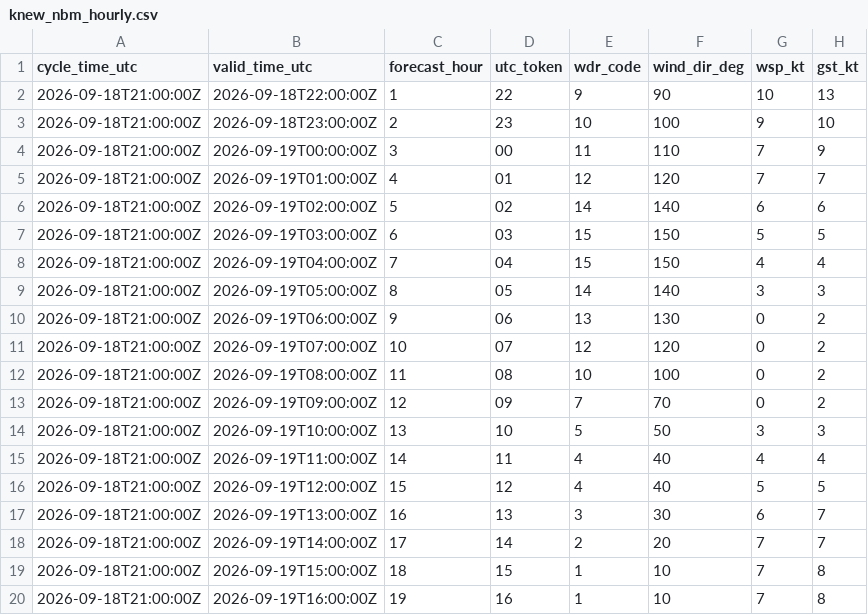
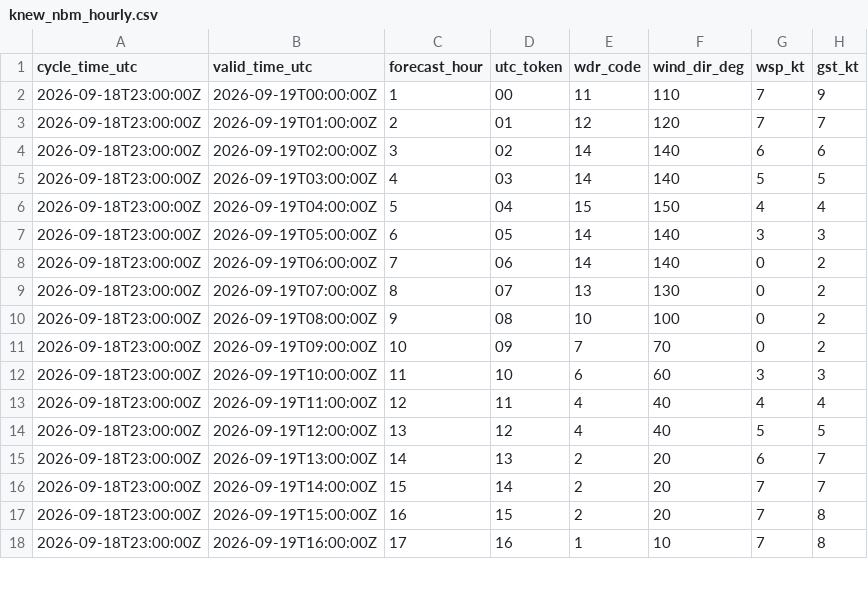
Before and after one commit to mefferso/PETSS-Plots, a CSV file: data/surge_dashboard/knew_nbm_hourly.csv, drawn as a sheet; only a part is shown; the diff covers the shown part only.

```diff
--- a/data/surge_dashboard/knew_nbm_hourly.csv
+++ b/data/surge_dashboard/knew_nbm_hourly.csv
@@ -1,20 +1,18 @@
 cycle_time_utc,valid_time_utc,forecast_hour,utc_token,wdr_code,wind_dir_deg,wsp_kt,gst_kt
-2026-09-18T21:00:00Z,2026-09-18T22:00:00Z,1,22,9,90,10,13
-2026-09-18T21:00:00Z,2026-09-18T23:00:00Z,2,23,10,100,9,10
-2026-09-18T21:00:00Z,2026-09-19T00:00:00Z,3,00,11,110,7,9
-2026-09-18T21:00:00Z,2026-09-19T01:00:00Z,4,01,12,120,7,7
-2026-09-18T21:00:00Z,2026-09-19T02:00:00Z,5,02,14,140,6,6
-2026-09-18T21:00:00Z,2026-09-19T03:00:00Z,6,03,15,150,5,5
-2026-09-18T21:00:00Z,2026-09-19T04:00:00Z,7,04,15,150,4,4
-2026-09-18T21:00:00Z,2026-09-19T05:00:00Z,8,05,14,140,3,3
-2026-09-18T21:00:00Z,2026-09-19T06:00:00Z,9,06,13,130,0,2
-2026-09-18T21:00:00Z,2026-09-19T07:00:00Z,10,07,12,120,0,2
-2026-09-18T21:00:00Z,2026-09-19T08:00:00Z,11,08,10,100,0,2
-2026-09-18T21:00:00Z,2026-09-19T09:00:00Z,12,09,7,70,0,2
-2026-09-18T21:00:00Z,2026-09-19T10:00:00Z,13,10,5,50,3,3
-2026-09-18T21:00:00Z,2026-09-19T11:00:00Z,14,11,4,40,4,4
-2026-09-18T21:00:00Z,2026-09-19T12:00:00Z,15,12,4,40,5,5
-2026-09-18T21:00:00Z,2026-09-19T13:00:00Z,16,13,3,30,6,7
-2026-09-18T21:00:00Z,2026-09-19T14:00:00Z,17,14,2,20,7,7
-2026-09-18T21:00:00Z,2026-09-19T15:00:00Z,18,15,1,10,7,8
-2026-09-18T21:00:00Z,2026-09-19T16:00:00Z,19,16,1,10,7,8
+2026-09-18T23:00:00Z,2026-09-19T00:00:00Z,1,00,11,110,7,9
+2026-09-18T23:00:00Z,2026-09-19T01:00:00Z,2,01,12,120,7,7
+2026-09-18T23:00:00Z,2026-09-19T02:00:00Z,3,02,14,140,6,6
+2026-09-18T23:00:00Z,2026-09-19T03:00:00Z,4,03,14,140,5,5
+2026-09-18T23:00:00Z,2026-09-19T04:00:00Z,5,04,15,150,4,4
+2026-09-18T23:00:00Z,2026-09-19T05:00:00Z,6,05,14,140,3,3
+2026-09-18T23:00:00Z,2026-09-19T06:00:00Z,7,06,14,140,0,2
+2026-09-18T23:00:00Z,2026-09-19T07:00:00Z,8,07,13,130,0,2
+2026-09-18T23:00:00Z,2026-09-19T08:00:00Z,9,08,10,100,0,2
+2026-09-18T23:00:00Z,2026-09-19T09:00:00Z,10,09,7,70,0,2
+2026-09-18T23:00:00Z,2026-09-19T10:00:00Z,11,10,6,60,3,3
+2026-09-18T23:00:00Z,2026-09-19T11:00:00Z,12,11,4,40,4,4
+2026-09-18T23:00:00Z,2026-09-19T12:00:00Z,13,12,4,40,5,5
+2026-09-18T23:00:00Z,2026-09-19T13:00:00Z,14,13,2,20,6,7
+2026-09-18T23:00:00Z,2026-09-19T14:00:00Z,15,14,2,20,7,7
+2026-09-18T23:00:00Z,2026-09-19T15:00:00Z,16,15,2,20,7,8
+2026-09-18T23:00:00Z,2026-09-19T16:00:00Z,17,16,1,10,7,8
```
Also changed, not shown: 2 added rows and 16 edited cells elsewhere in this file, 3 other files.
